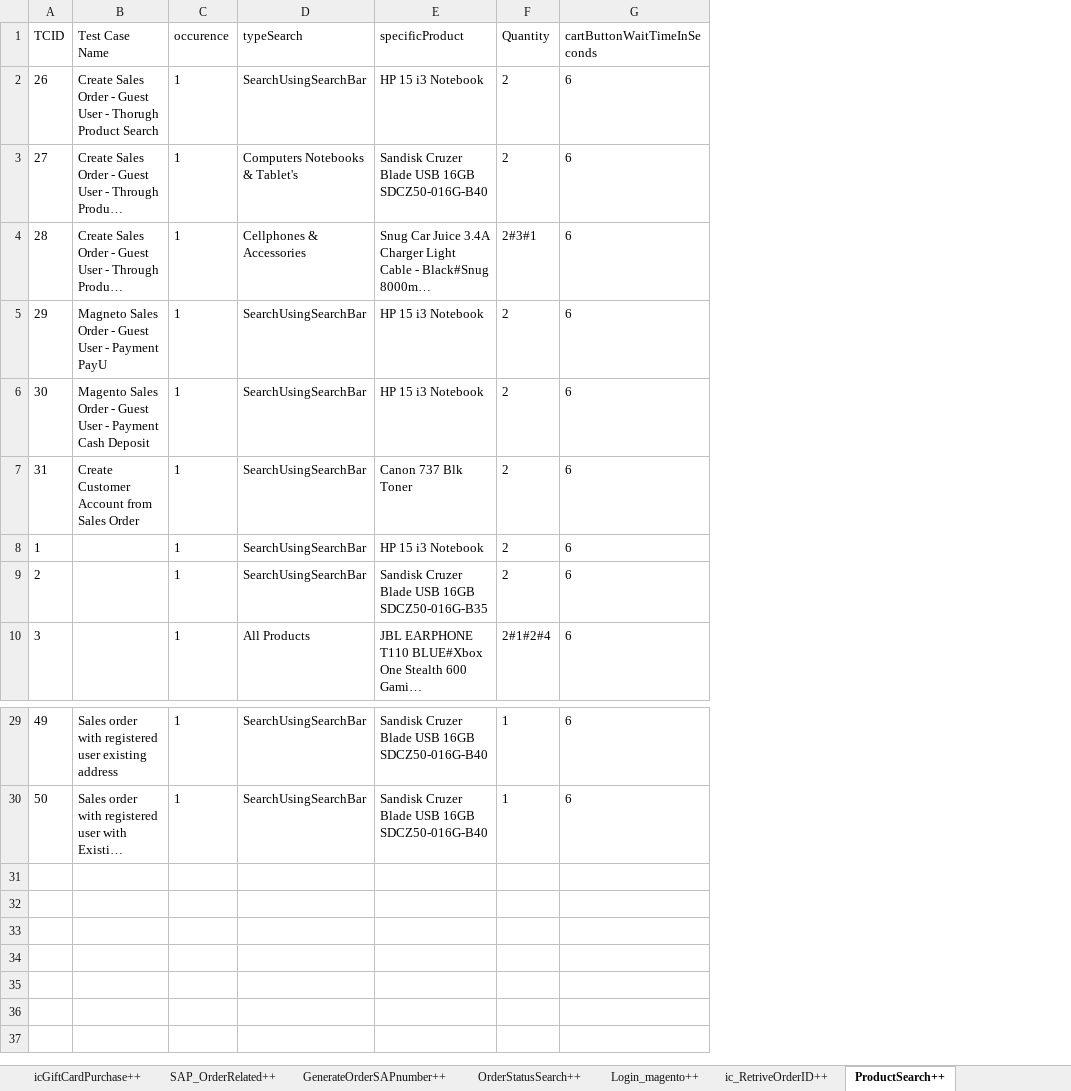
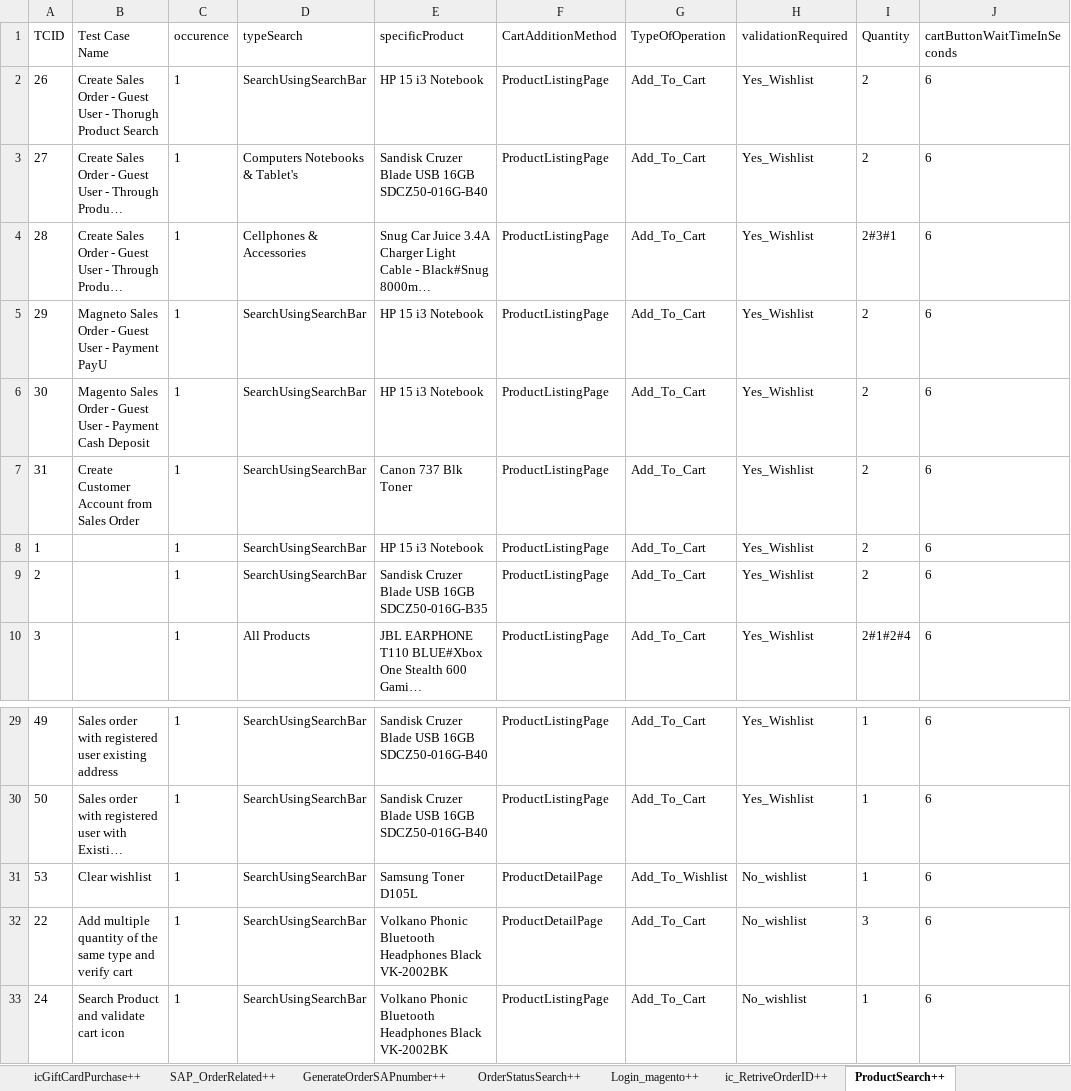
Before and after one commit to Nhlanhla007/Lesaka_automation, an Excel workbook: Reports/Datasheet.xlsx, sheet ProductSearch++, drawn as a sheet; only a part is shown, gaps mark what is left out; long unchanged cells end in …; values as stored, in another font and other column widths than the file's, no borders; the diff names each change by its address in the sheet, - before the commit and + after, or states it on an @@ line.

Commit message:
TA266_TA271 (Complete)
 Functionality added in ProductSearch

```diff
--- a/Reports/Datasheet.xlsx (sheet ProductSearch++)
+++ b/Reports/Datasheet.xlsx (sheet ProductSearch++)
+column F (CartAdditionMethod), rows 2-10: all ProductListingPage; rows 29-30: ProductListingPage | ProductListingPage
+column G (TypeOfOperation), rows 2-10: all Add_To_Cart; rows 29-30: Add_To_Cart | Add_To_Cart
+column H (validationRequired), rows 2-10: all Yes_Wishlist; rows 29-30: Yes_Wishlist | Yes_Wishlist
+row 31: 53 | Clear wishlist | 1 | SearchUsingSearchBar | Samsung Toner D105L | ProductDetailPage | Add_To_Wishlist | No_wishlist | 1 | 6
+row 32: 22 | Add multiple quantity of the same type and verify cart | 1 | SearchUsingSearchBar | Volkano Phonic Bluetooth Headphones Black VK-2002BK | ProductDetailPage | Add_To_Cart | No_wishlist | 3 | 6
+row 33: 24 | Search Product and validate cart icon | 1 | SearchUsingSearchBar | Volkano Phonic Bluetooth Headphones Black VK-2002BK | ProductListingPage | Add_To_Cart | No_wishlist | 1 | 6
```
Also changed, not shown: 8 other files.
